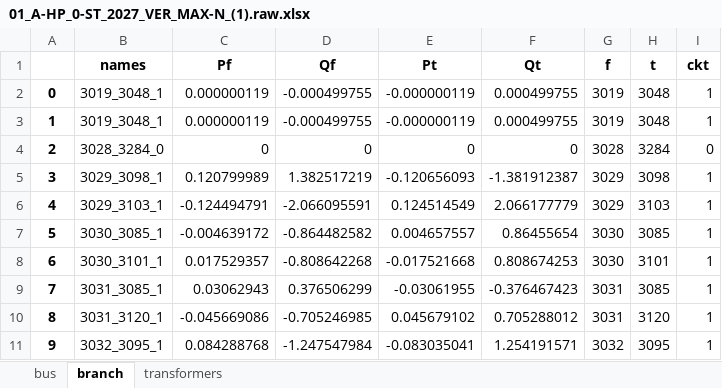
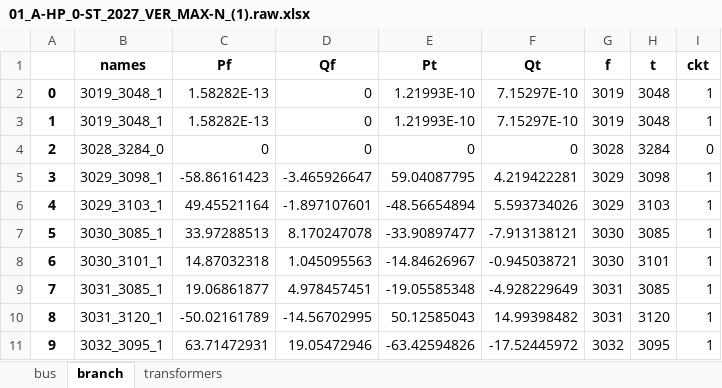
Before and after one commit to JordiBejarUPC/veragrid-hvdc-bipolar-pfc, an Excel workbook: trunk/psse_validation/data/01_A-HP_0-ST_2027_VER_MAX-N_(1).raw.xlsx, sheet branch, drawn as a sheet; only a part is shown; values as stored, in another font and other column widths than the file's, no borders; the diff covers the shown part only; the diff names each change by its address in the sheet, - before the commit and + after, or states it on an @@ line.

```diff
--- a/trunk/psse_validation/data/01_A-HP_0-ST_2027_VER_MAX-N_(1).raw.xlsx (sheet branch)
+++ b/trunk/psse_validation/data/01_A-HP_0-ST_2027_VER_MAX-N_(1).raw.xlsx (sheet branch)
-C2:C3 (Pf): 0.000000119
+C2:C3 (Pf): 1.58282E-13
-D2:D3 (Qf): -0.000499755
+D2:D3 (Qf): 0
-E2:E3 (Pt): -0.000000119
+E2:E3 (Pt): 1.21993E-10
-F2:F3 (Qt): 0.000499755
+F2:F3 (Qt): 7.15297E-10
-C5 (Pf): 0.120799989
+C5 (Pf): -58.86161423
-D5 (Qf): 1.382517219
+D5 (Qf): -3.465926647
-E5 (Pt): -0.120656093
+E5 (Pt): 59.04087795
-F5 (Qt): -1.381912387
+F5 (Qt): 4.219422281
-C6 (Pf): -0.124494791
+C6 (Pf): 49.45521164
-D6 (Qf): -2.066095591
+D6 (Qf): -1.897107601
-E6 (Pt): 0.124514549
+E6 (Pt): -48.56654894
-F6 (Qt): 2.066177779
+F6 (Qt): 5.593734026
-C7 (Pf): -0.004639172
+C7 (Pf): 33.97288513
-D7 (Qf): -0.864482582
+D7 (Qf): 8.170247078
-E7 (Pt): 0.004657557
+E7 (Pt): -33.90897477
-F7 (Qt): 0.86455654
+F7 (Qt): -7.913138121
-C8 (Pf): 0.017529357
+C8 (Pf): 14.87032318
-D8 (Qf): -0.808642268
+D8 (Qf): 1.045095563
-E8 (Pt): -0.017521668
+E8 (Pt): -14.84626967
-F8 (Qt): 0.808674253
+F8 (Qt): -0.945038721
-C9 (Pf): 0.03062943
+C9 (Pf): 19.06861877
-D9 (Qf): 0.376506299
+D9 (Qf): 4.978457451
-E9 (Pt): -0.03061955
+E9 (Pt): -19.05585348
-F9 (Qt): -0.376467423
+F9 (Qt): -4.928229649
-C10 (Pf): -0.045669086
+C10 (Pf): -50.02161789
-D10 (Qf): -0.705246985
+D10 (Qf): -14.56702995
-E10 (Pt): 0.045679102
+E10 (Pt): 50.12585043
-F10 (Qt): 0.705288012
+F10 (Qt): 14.99398482
-C11 (Pf): 0.084288768
+C11 (Pf): 63.71472931
-D11 (Qf): -1.247547984
+D11 (Qf): 19.05472946
-E11 (Pt): -0.083035041
+E11 (Pt): -63.42594826
-F11 (Qt): 1.254191571
+F11 (Qt): -17.52445972
```
Also changed, not shown: 564 edited cells elsewhere in this sheet, sheet bus, sheet transformers, trunk/psse_validation/data/01_A-HP_0-ST_2027_INV_MAX-D_(1).raw.xlsx, trunk/psse_validation/data/01_A-HP_0-ST_2027_INV_MAX-N_(1).raw.xlsx, 4 other files.
